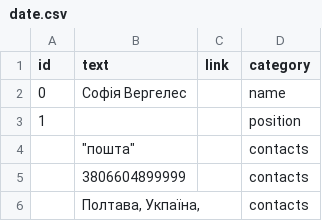
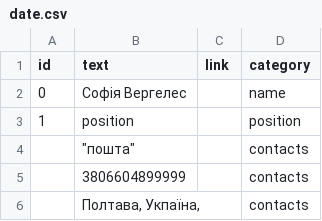
Before and after one commit to Sava17524Love/CV, a CSV file: date.csv, drawn as a sheet; only a part is shown.

```diff
--- a/date.csv
+++ b/date.csv
@@ -2,3 +2,3 @@ id,text,link,category
 0,Софія Вергелес,,name
-1,,,position
+1,position,,position
 ,"""пошта""",,contacts
```
Also changed, not shown: 2 other files.
